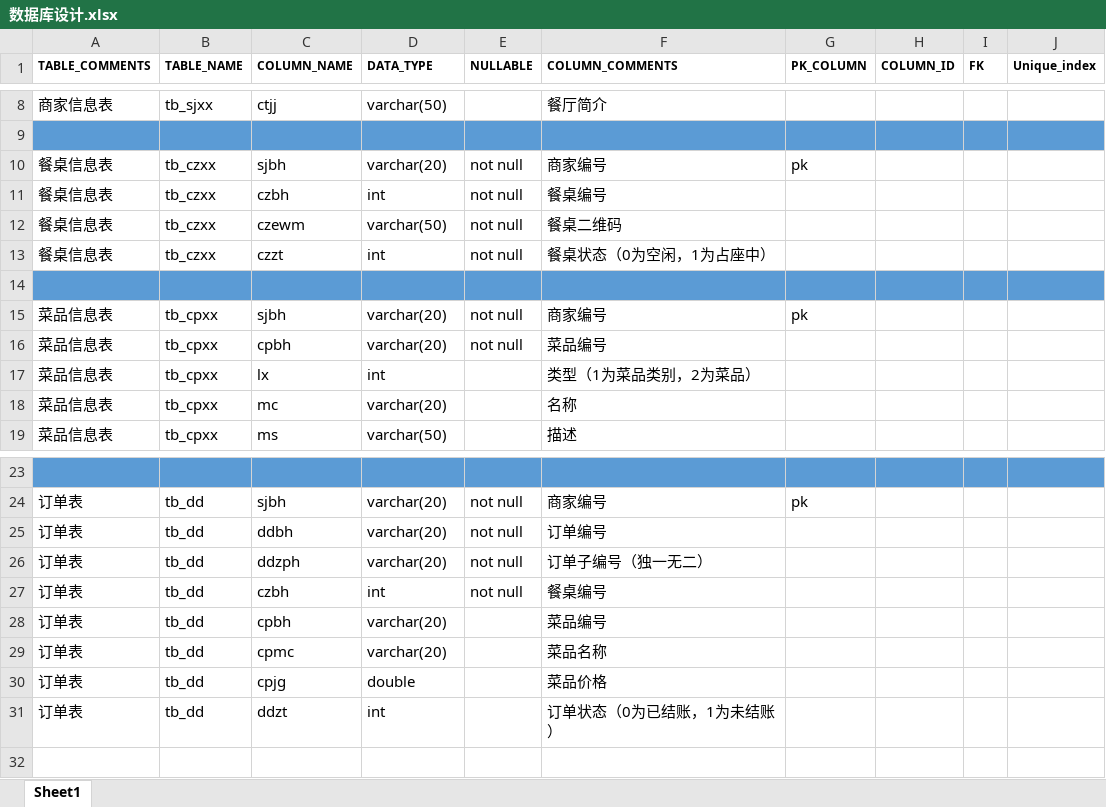
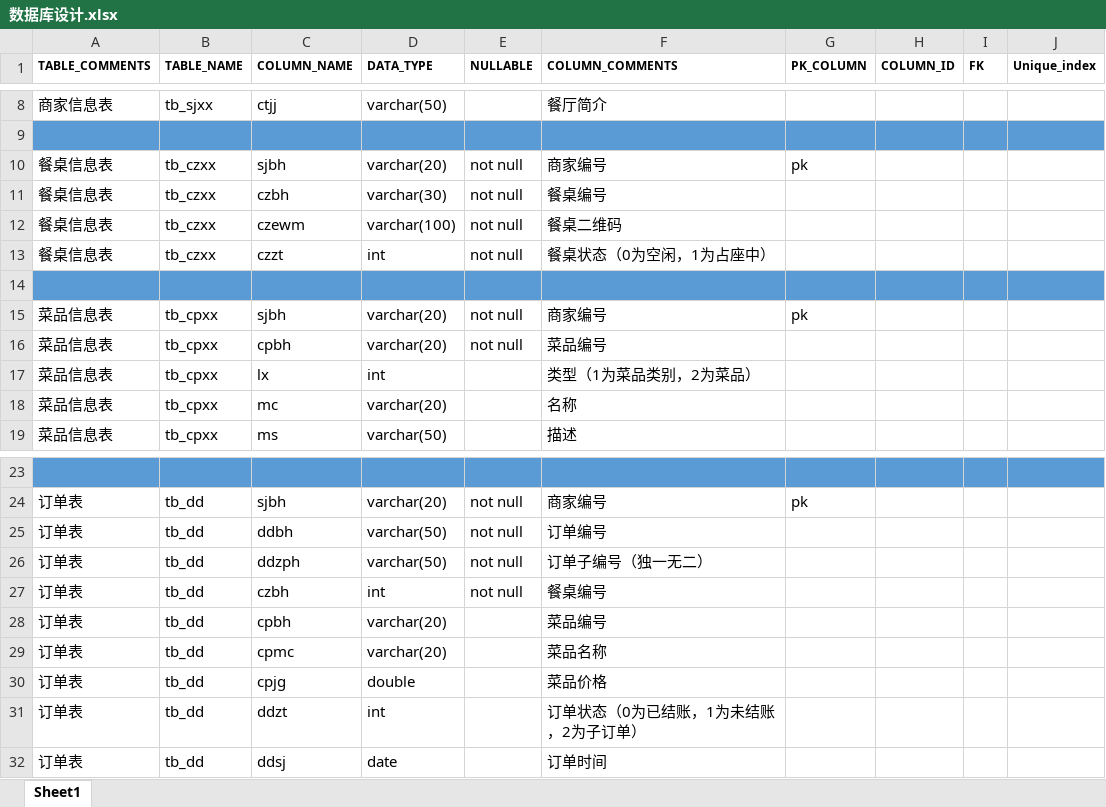
Before and after one commit to TheMightyRobin/lesstime, an Excel workbook: 文档/数据库设计.xlsx, sheet Sheet1, drawn as a sheet; only a part is shown, gaps mark what is left out; values as stored, in another font and other column widths than the file's, no borders; the diff names each change by its address in the sheet, - before the commit and + after, or states it on an @@ line.

```diff
--- a/文档/数据库设计.xlsx (sheet Sheet1)
+++ b/文档/数据库设计.xlsx (sheet Sheet1)
-D11 (DATA_TYPE): int
+D11 (DATA_TYPE): varchar(30)
-D12 (DATA_TYPE): varchar(50)
+D12 (DATA_TYPE): varchar(100)
-D25:D26 (DATA_TYPE): varchar(20)
+D25:D26 (DATA_TYPE): varchar(50)
-F31 (COLUMN_COMMENTS): 订单状态（0为已结账，1为未结账）
+F31 (COLUMN_COMMENTS): 订单状态（0为已结账，1为未结账，2为子订单）
+row 32: 订单表 | tb_dd | ddsj | date |  | 订单时间
```
Also changed, not shown: 3 other files.
